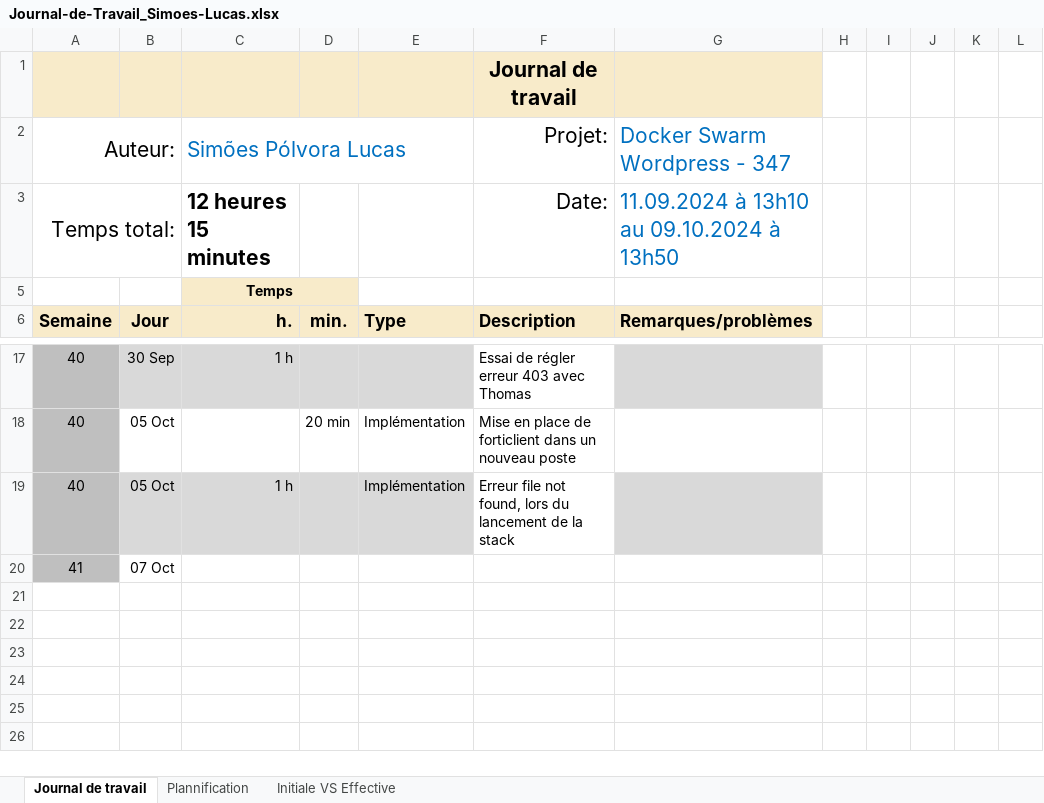
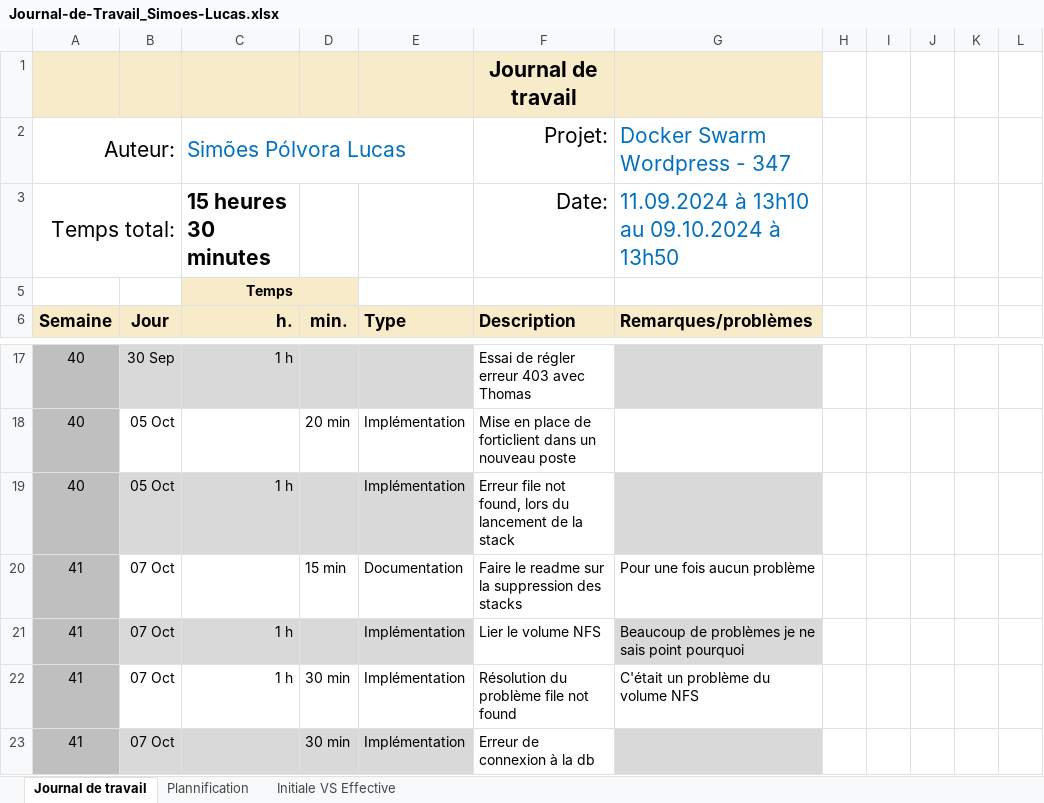
Before and after one commit to joaberch/347-docker-swarm-wordpress, an Excel workbook: documentation/Journal-de-Travail_Simoes-Lucas.xlsx, sheet Journal de travail, drawn as a sheet; only a part is shown, gaps mark what is left out; values as stored, in another font and other column widths than the file's, no borders; conditional formats and table styles not drawn; addresses are those after the commit; the diff names each change by its address in the sheet, - before the commit and + after, or states it on an @@ line.

Commit message:
add jdt

```diff
--- a/documentation/Journal-de-Travail_Simoes-Lucas.xlsx (sheet Journal de travail)
+++ b/documentation/Journal-de-Travail_Simoes-Lucas.xlsx (sheet Journal de travail)
-C3 (Simões Pólvora Lucas): 12 heures 15 minutes
+C3 (Simões Pólvora Lucas): 15 heures 30 minutes
+row 20: 41 | 07 Oct |  | 15 min | Documentation | Faire le readme sur la suppression des stacks | Pour une fois aucun problème
+row 21: 41 | 07 Oct | 1 h |  | Implémentation | Lier le volume NFS | Beaucoup de problèmes je ne sais point pourquoi
+row 22: 41 | 07 Oct | 1 h | 30 min | Implémentation | Résolution du problème file not found | C'était un problème du volume NFS
-B23:E23 fill: none
+B23:E23 fill: #D9D9D9
-D23: (empty)
+D23: 30 min
-E23: (empty)
+E23: Implémentation
-F23 (Projet:): (empty)
+F23 (Projet:): Erreur de connexion à la db
-G23 fill: none
+G23 fill: #D9D9D9
```
Also changed, not shown: sheet Plannification, formulas that keep their value, hidden cells, charts or pictures.
